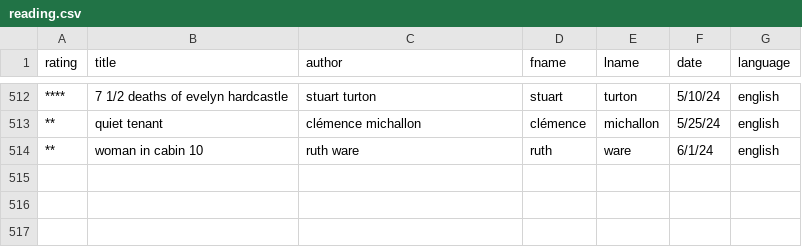
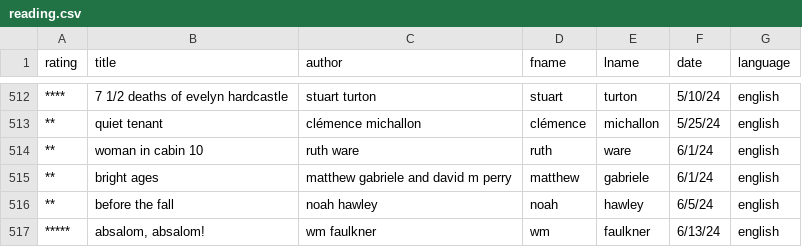
Before and after one commit to jcgiuffrida/jcgiuffrida.github.io, a CSV file: public/data/reading.csv, drawn as a sheet; only a part is shown, gaps mark what is left out; the diff names each change by its address in the sheet, - before the commit and + after, or states it on an @@ line.

Commit message:
Update

```diff
--- a/public/data/reading.csv
+++ b/public/data/reading.csv
+row 515: ** | bright ages | matthew gabriele and david m perry | matthew | gabriele | 6/1/24 | english
+row 516: ** | before the fall | noah hawley | noah | hawley | 6/5/24 | english
+row 517: ***** | absalom, absalom! | wm faulkner | wm | faulkner | 6/13/24 | english
```
